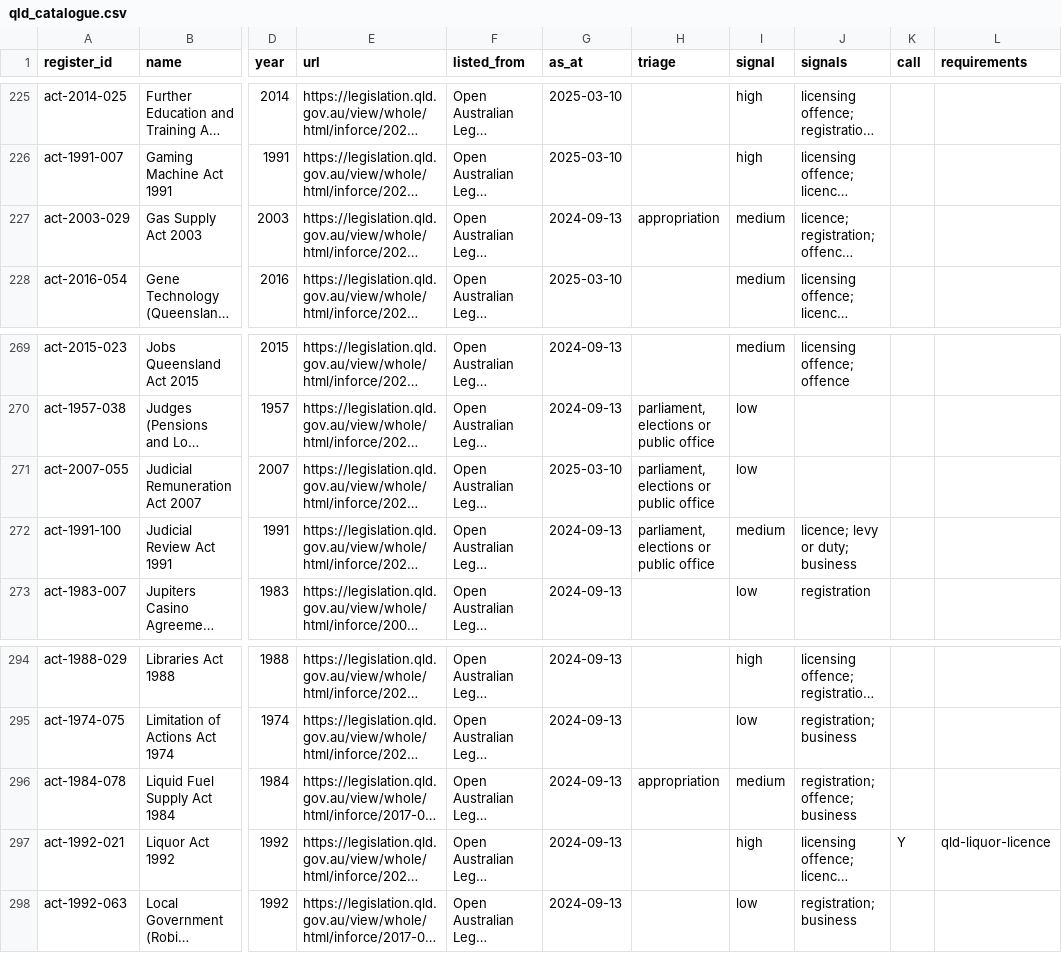
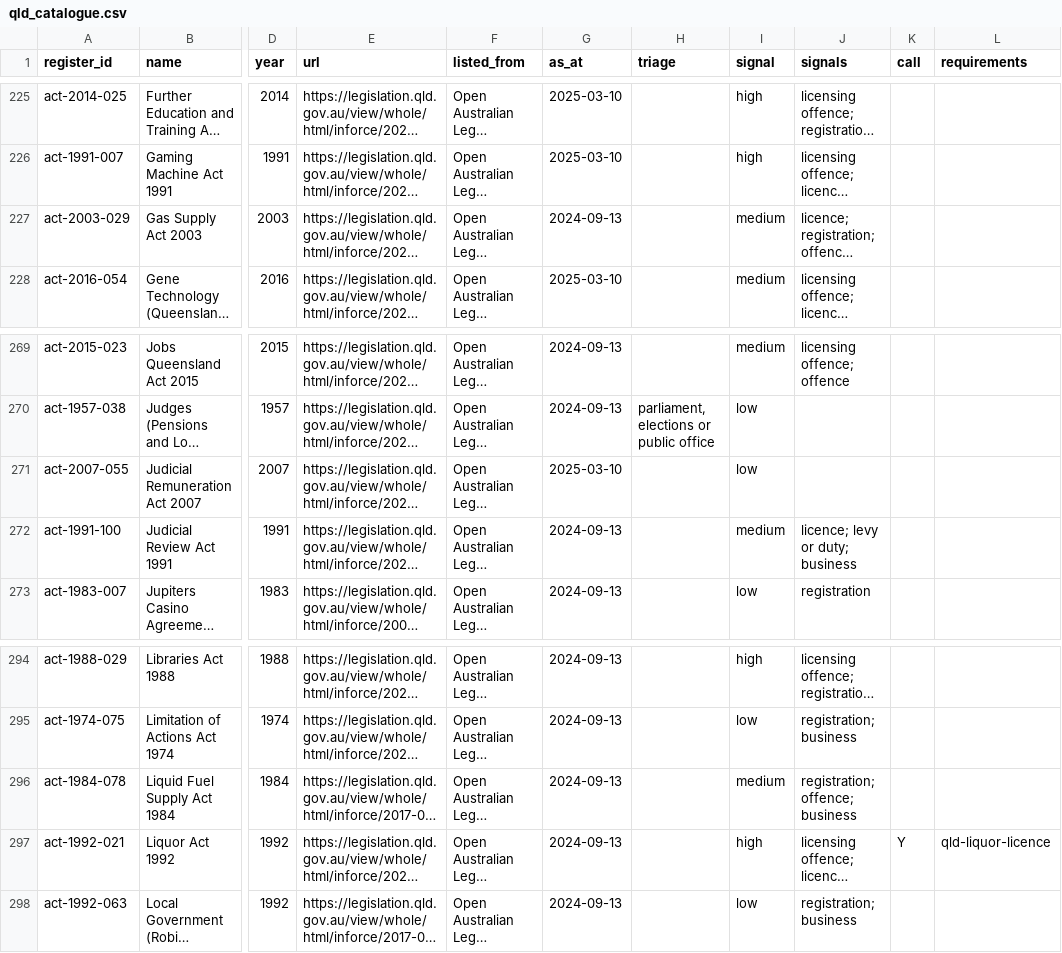
Before and after one commit to jabthebeer/Competition-in-Australia-analysis, a CSV file: data/processed/legislation/qld_catalogue.csv, drawn as a sheet; only a part is shown, gaps mark what is left out; long unchanged cells end in …; the diff names each change by its address in the sheet, - before the commit and + after, or states it on an @@ line.

```diff
--- a/data/processed/legislation/qld_catalogue.csv
+++ b/data/processed/legislation/qld_catalogue.csv
-H227 (triage): appropriation
+H227 (triage): (empty)
-H271:H272 (triage): parliament, elections or public office
+H271:H272 (triage): (empty)
-H296 (triage): appropriation
+H296 (triage): (empty)
```
Also changed, not shown: data/processed/legislation/act_catalogue.csv, data/processed/legislation/nt_catalogue.csv, 12 other files.
